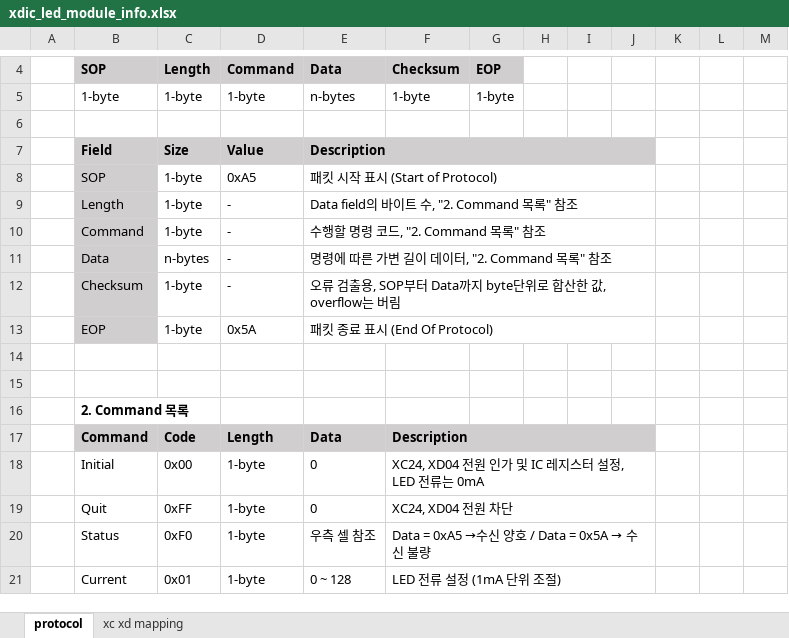
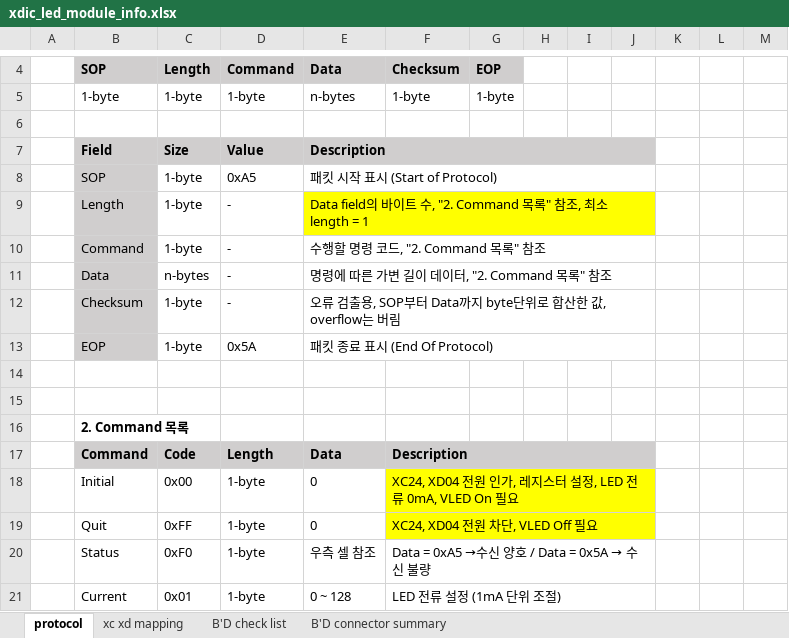
Before and after one commit to oio9595/Global_Technologies_FW, an Excel workbook: XD_JIG/XD04/XD04_LED_Module_Control_BD/Docs/xdic_led_module_info.xlsx, sheet protocol, drawn as a sheet; only a part is shown, gaps mark what is left out; values as stored, in another font and other column widths than the file's, no borders; the diff names each change by its address in the sheet, - before the commit and + after, or states it on an @@ line.

```diff
--- a/XD_JIG/XD04/XD04_LED_Module_Control_BD/Docs/xdic_led_module_info.xlsx (sheet protocol)
+++ b/XD_JIG/XD04/XD04_LED_Module_Control_BD/Docs/xdic_led_module_info.xlsx (sheet protocol)
+sheet tab: B'D check list
+sheet tab: B'D connector summary
-E9: Data field의 바이트 수, "2. Command 목록" 참조
+E9: Data field의 바이트 수, "2. Command 목록" 참조, 최소 length = 1
-E9:J9 fill: none
+E9:J9 fill: #FFFF00
-F18: …원 인가 및 IC 레지스터 설정, LED 전류는 0mA
+F18: …원 인가, 레지스터 설정, LED 전류 0mA, VLED On 필요
-F18:J19 fill: none
+F18:J19 fill: #FFFF00
-F19: XC24, XD04 전원 차단
+F19: XC24, XD04 전원 차단, VLED Off 필요
```
Also changed, not shown: charts or pictures, 2 other files.
